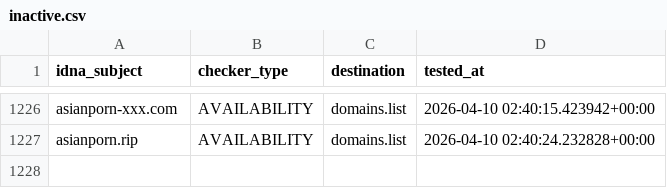
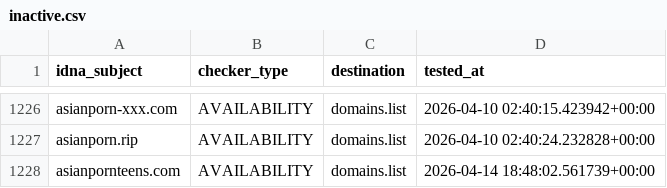
Before and after one commit to Ultimate-Hosts-Blacklist/smed79_blacklist_nsfw, a CSV file: .pyfunceble/inactive.csv, drawn as a sheet; only a part is shown, gaps mark what is left out; the diff names each change by its address in the sheet, - before the commit and + after, or states it on an @@ line.

```diff
--- a/.pyfunceble/inactive.csv
+++ b/.pyfunceble/inactive.csv
+row 1228: asianpornteens.com | AVAILABILITY | domains.list | 2026-04-14 18:48:02.561739+00:00
```
Also changed, not shown: 15 other files.
